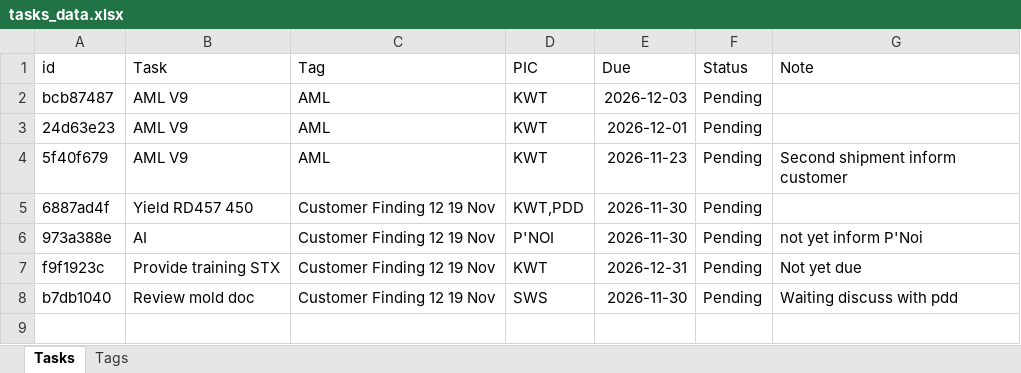
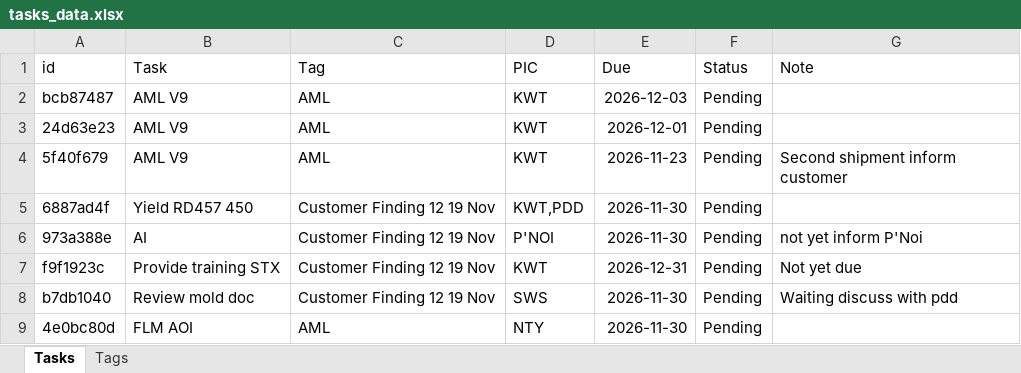
Before and after one commit to qadstx/test, an Excel workbook: tasks_data.xlsx, sheet Tasks, drawn as a sheet; values as stored, in another font and other column widths than the file's, no borders; the diff names each change by its address in the sheet, - before the commit and + after, or states it on an @@ line.

Commit message:
Add task: FLM AOI

```diff
--- a/tasks_data.xlsx (sheet Tasks)
+++ b/tasks_data.xlsx (sheet Tasks)
+row 9: 4e0bc80d | FLM AOI | AML | NTY | 2026-11-30 | Pending
```
